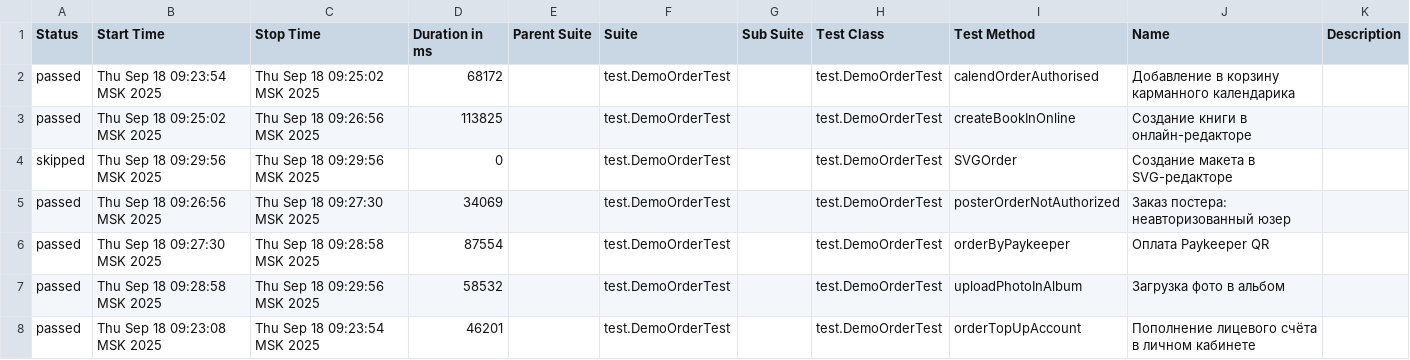
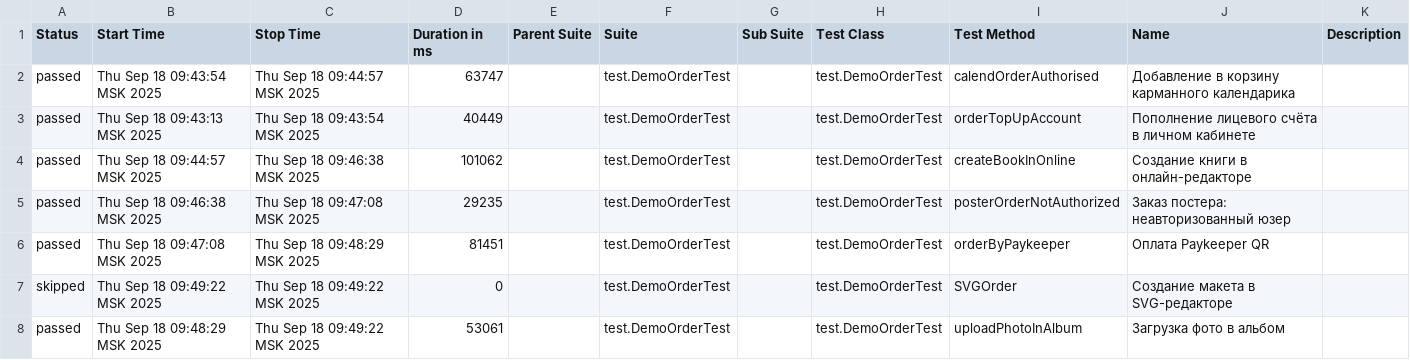
Before and after one commit to polinam-netprint/allure-reports-for-web, a CSV file: web-master/data/suites.csv, drawn as a sheet.

Commit message:
Update report for master

```diff
--- a/web-master/data/suites.csv
+++ b/web-master/data/suites.csv
@@ -1,8 +1,8 @@
 "Status","Start Time","Stop Time","Duration in ms","Parent Suite","Suite","Sub Suite","Test Class","Test Method","Name","Description"
-"passed","Thu Sep 18 09:23:54 MSK 2025","Thu Sep 18 09:25:02 MSK 2025","68172","","test.DemoOrderTest","","test.DemoOrderTest","calendOrderAuthorised","Добавление в корзину карманного календарика",""
-"passed","Thu Sep 18 09:25:02 MSK 2025","Thu Sep 18 09:26:56 MSK 2025","113825","","test.DemoOrderTest","","test.DemoOrderTest","createBookInOnline","Создание книги в онлайн-редакторе",""
-"skipped","Thu Sep 18 09:29:56 MSK 2025","Thu Sep 18 09:29:56 MSK 2025","0","","test.DemoOrderTest","","test.DemoOrderTest","SVGOrder","Создание макета в SVG-редакторе",""
-"passed","Thu Sep 18 09:26:56 MSK 2025","Thu Sep 18 09:27:30 MSK 2025","34069","","test.DemoOrderTest","","test.DemoOrderTest","posterOrderNotAuthorized","Заказ постера: неавторизованный юзер",""
-"passed","Thu Sep 18 09:27:30 MSK 2025","Thu Sep 18 09:28:58 MSK 2025","87554","","test.DemoOrderTest","","test.DemoOrderTest","orderByPaykeeper","Оплата Paykeeper QR",""
-"passed","Thu Sep 18 09:28:58 MSK 2025","Thu Sep 18 09:29:56 MSK 2025","58532","","test.DemoOrderTest","","test.DemoOrderTest","uploadPhotoInAlbum","Загрузка фото в альбом",""
-"passed","Thu Sep 18 09:23:08 MSK 2025","Thu Sep 18 09:23:54 MSK 2025","46201","","test.DemoOrderTest","","test.DemoOrderTest","orderTopUpAccount","Пополнение лицевого счёта в личном кабинете",""
+"passed","Thu Sep 18 09:43:54 MSK 2025","Thu Sep 18 09:44:57 MSK 2025","63747","","test.DemoOrderTest","","test.DemoOrderTest","calendOrderAuthorised","Добавление в корзину карманного календарика",""
+"passed","Thu Sep 18 09:43:13 MSK 2025","Thu Sep 18 09:43:54 MSK 2025","40449","","test.DemoOrderTest","","test.DemoOrderTest","orderTopUpAccount","Пополнение лицевого счёта в личном кабинете",""
+"passed","Thu Sep 18 09:44:57 MSK 2025","Thu Sep 18 09:46:38 MSK 2025","101062","","test.DemoOrderTest","","test.DemoOrderTest","createBookInOnline","Создание книги в онлайн-редакторе",""
+"passed","Thu Sep 18 09:46:38 MSK 2025","Thu Sep 18 09:47:08 MSK 2025","29235","","test.DemoOrderTest","","test.DemoOrderTest","posterOrderNotAuthorized","Заказ постера: неавторизованный юзер",""
+"passed","Thu Sep 18 09:47:08 MSK 2025","Thu Sep 18 09:48:29 MSK 2025","81451","","test.DemoOrderTest","","test.DemoOrderTest","orderByPaykeeper","Оплата Paykeeper QR",""
+"skipped","Thu Sep 18 09:49:22 MSK 2025","Thu Sep 18 09:49:22 MSK 2025","0","","test.DemoOrderTest","","test.DemoOrderTest","SVGOrder","Создание макета в SVG-редакторе",""
+"passed","Thu Sep 18 09:48:29 MSK 2025","Thu Sep 18 09:49:22 MSK 2025","53061","","test.DemoOrderTest","","test.DemoOrderTest","uploadPhotoInAlbum","Загрузка фото в альбом",""
```
Also changed, not shown: 20 other files.
